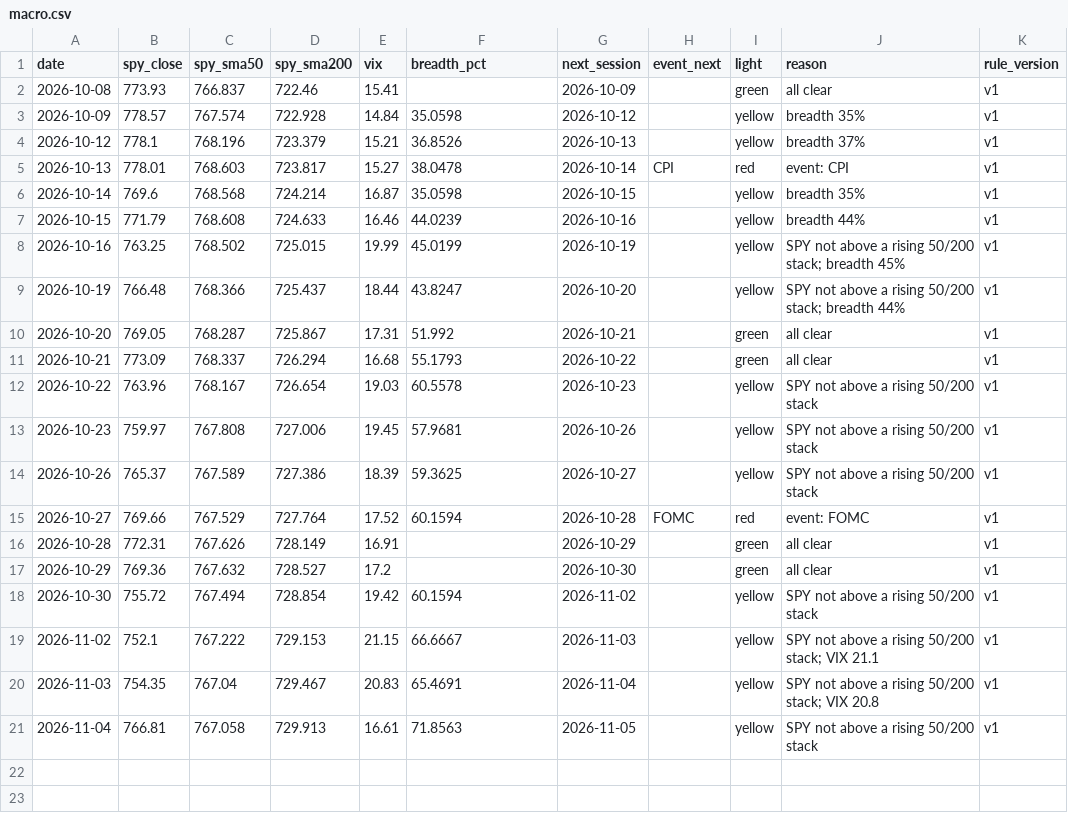
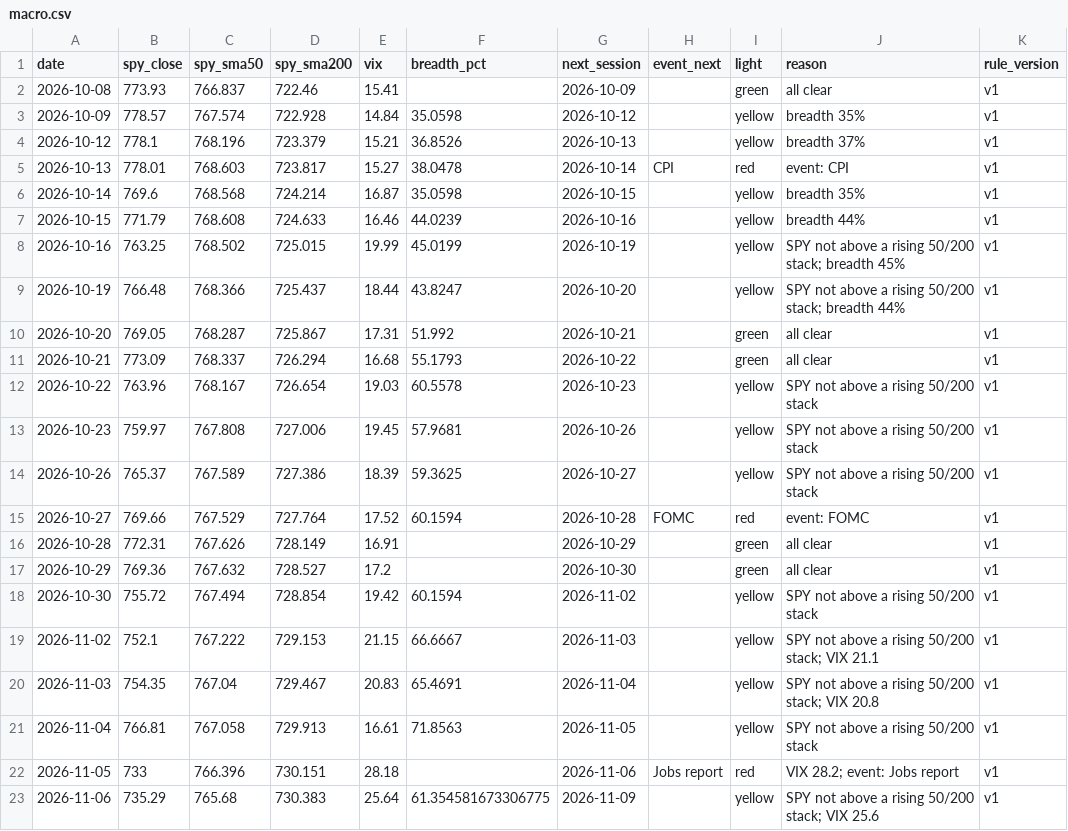
Before and after one commit to Topcat357/Strong-Stock-Lab, a CSV file: data/macro.csv, drawn as a sheet.

```diff
--- a/data/macro.csv
+++ b/data/macro.csv
@@ -21 +21,3 @@ date,spy_close,spy_sma50,spy_sma200,vix,breadth_pct,next_session,event_next,ligh
 2026-11-04,766.81,767.058,729.913,16.61,71.8563,2026-11-05,,yellow,SPY not above a rising 50/200 stack,v1
+2026-11-05,733,766.396,730.151,28.18,,2026-11-06,Jobs report,red,VIX 28.2; event: Jobs report,v1
+2026-11-06,735.29,765.68,730.383,25.64,61.354581673306775,2026-11-09,,yellow,SPY not above a rising 50/200 stack; VIX 25.6,v1
```
Also changed, not shown: data/news_tags.csv, data/trades.csv, 5 other files.
